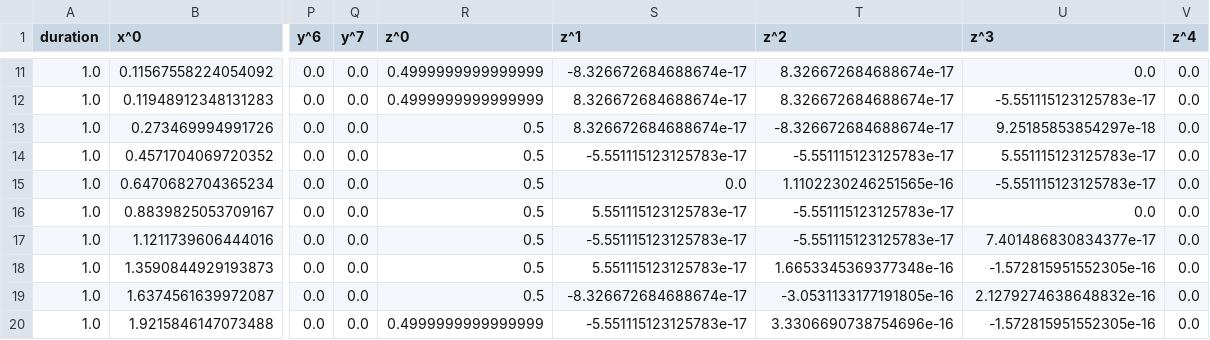
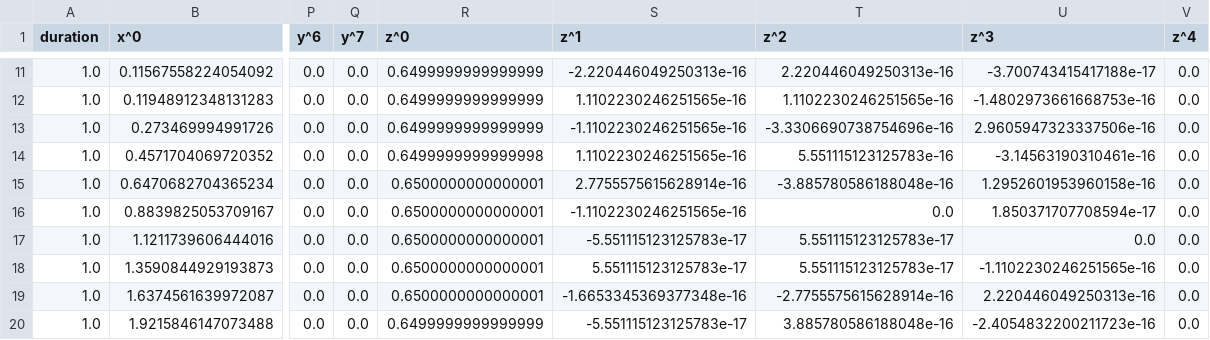
Before and after one commit to dev10110/GatekeeperFormationFlight.jl, a CSV file: demo/robot_1_polynomials.csv, drawn as a sheet; only a part is shown, gaps mark what is left out; the diff covers the shown part only; the diff names each change by its address in the sheet, - before the commit and + after, or states it on an @@ line.

```diff
--- a/demo/robot_1_polynomials.csv
+++ b/demo/robot_1_polynomials.csv
-R11:R12 (z^0): 0.4999999999999999
+R11:R12 (z^0): 0.6499999999999999
-S11 (z^1): -8.326672684688674e-17
+S11 (z^1): -2.220446049250313e-16
-T11 (z^2): 8.326672684688674e-17
+T11 (z^2): 2.220446049250313e-16
-U11 (z^3): 0.0
+U11 (z^3): -3.700743415417188e-17
-S12 (z^1): 8.326672684688674e-17
+S12 (z^1): 1.1102230246251565e-16
-T12 (z^2): 8.326672684688674e-17
+T12 (z^2): 1.1102230246251565e-16
-U12 (z^3): -5.551115123125783e-17
+U12 (z^3): -1.4802973661668753e-16
-R13 (z^0): 0.5
+R13 (z^0): 0.6499999999999999
-S13 (z^1): 8.326672684688674e-17
+S13 (z^1): -1.1102230246251565e-16
-T13 (z^2): -8.326672684688674e-17
+T13 (z^2): -3.3306690738754696e-16
-U13 (z^3): 9.25185853854297e-18
+U13 (z^3): 2.9605947323337506e-16
-R14 (z^0): 0.5
+R14 (z^0): 0.6499999999999998
-S14 (z^1): -5.551115123125783e-17
+S14 (z^1): 1.1102230246251565e-16
-T14 (z^2): -5.551115123125783e-17
+T14 (z^2): 5.551115123125783e-16
-U14 (z^3): 5.551115123125783e-17
+U14 (z^3): -3.14563190310461e-16
-R15:R19 (z^0): 0.5
+R15:R19 (z^0): 0.6500000000000001
-S15 (z^1): 0.0
+S15 (z^1): 2.7755575615628914e-16
-T15 (z^2): 1.1102230246251565e-16
+T15 (z^2): -3.885780586188048e-16
-U15 (z^3): -5.551115123125783e-17
+U15 (z^3): 1.2952601953960158e-16
-S16 (z^1): 5.551115123125783e-17
+S16 (z^1): -1.1102230246251565e-16
-T16 (z^2): -5.551115123125783e-17
+T16 (z^2): 0.0
-U16 (z^3): 0.0
+U16 (z^3): 1.850371707708594e-17
-T17 (z^2): -5.551115123125783e-17
+T17 (z^2): 5.551115123125783e-17
-U17 (z^3): 7.401486830834377e-17
+U17 (z^3): 0.0
-T18 (z^2): 1.6653345369377348e-16
+T18 (z^2): 5.551115123125783e-17
-U18 (z^3): -1.572815951552305e-16
+U18 (z^3): -1.1102230246251565e-16
-S19 (z^1): -8.326672684688674e-17
+S19 (z^1): -1.6653345369377348e-16
-T19 (z^2): -3.0531133177191805e-16
+T19 (z^2): -2.7755575615628914e-16
-U19 (z^3): 2.1279274638648832e-16
+U19 (z^3): 2.220446049250313e-16
-R20 (z^0): 0.4999999999999999
+R20 (z^0): 0.6499999999999999
-T20 (z^2): 3.3306690738754696e-16
+T20 (z^2): 3.885780586188048e-16
-U20 (z^3): -1.572815951552305e-16
+U20 (z^3): -2.4054832200211723e-16
```
Also changed, not shown: 39 edited cells elsewhere in this file, demo/robot_2_polynomials.csv, demo/robot_3_polynomials.csv, 4 other files.
